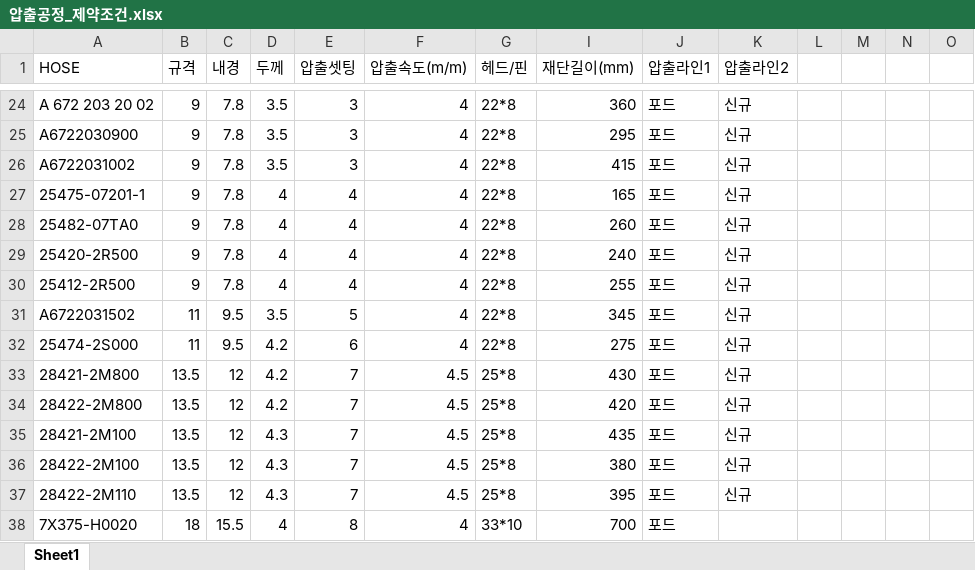
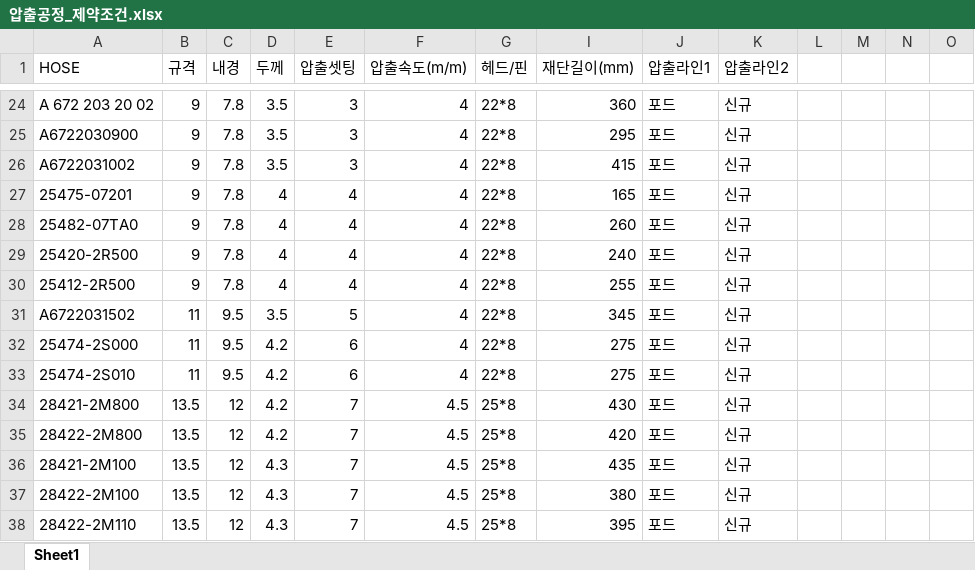
Before and after one commit to hjh890989-web/SW_Production_Scheduling_Project, an Excel workbook: Raw Materials/Extrusion/압출공정_제약조건.xlsx, sheet Sheet1, drawn as a sheet; only a part is shown, gaps mark what is left out; the shorter side is filled out with more unchanged rows; values as stored, in another font and other column widths than the file's, no borders; rows hold the shown columns only; the diff names each change by its address in the sheet, - before the commit and + after, or states it on an @@ line.

```diff
--- a/Raw Materials/Extrusion/압출공정_제약조건.xlsx (sheet Sheet1)
+++ b/Raw Materials/Extrusion/압출공정_제약조건.xlsx (sheet Sheet1)
-A27 (HOSE): 25475-07201-1
+A27 (HOSE): 25475-07201
+row 33: 25474-2S010 | 11 | 9.5 | 4.2 | 6 | 4 | 22*8 | 275 | 포드 | 신규
```
Also changed, not shown: Raw Materials/Vulcanization/성형공정_제약조건.xlsx.
